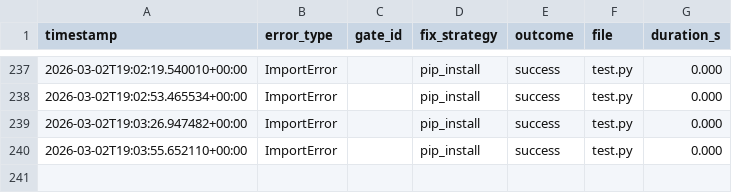
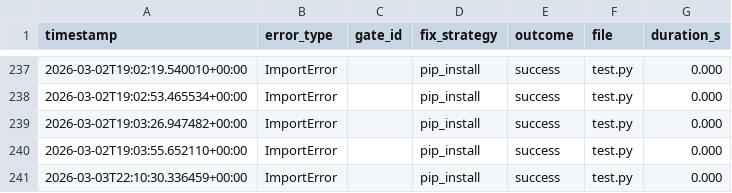
Before and after one commit to OZmasterAI/Torus-Framework, a CSV file: hooks/.experience_archive.csv, drawn as a sheet; only a part is shown, gaps mark what is left out; the diff names each change by its address in the sheet, - before the commit and + after, or states it on an @@ line.

```diff
--- a/hooks/.experience_archive.csv
+++ b/hooks/.experience_archive.csv
+row 241: 2026-03-03T22:10:30.336459+00:00 | ImportError |  | pip_install | success | test.py | 0.000
```
Also changed, not shown: 3 other files.
